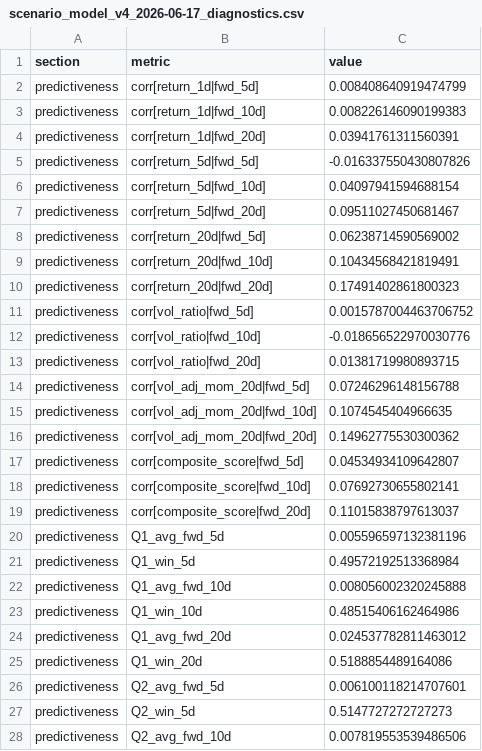
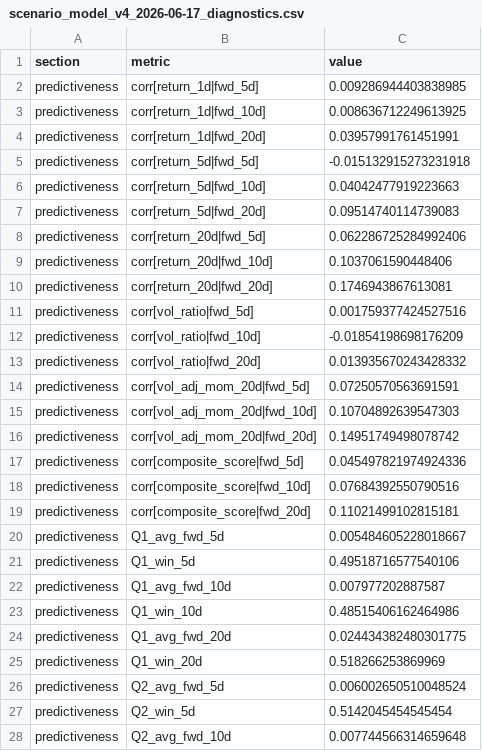
Before and after one commit to c98jyjv9by-a11y/AI-Paper-Trader, a CSV file: backtests/scenario_model_v4_2026-06-17_diagnostics.csv, drawn as a sheet; only a part is shown; the diff covers the shown part only.

```diff
--- a/backtests/scenario_model_v4_2026-06-17_diagnostics.csv
+++ b/backtests/scenario_model_v4_2026-06-17_diagnostics.csv
@@ -1,28 +1,28 @@
 section,metric,value
-predictiveness,corr[return_1d|fwd_5d],0.008408640919474799
-predictiveness,corr[return_1d|fwd_10d],0.008226146090199383
-predictiveness,corr[return_1d|fwd_20d],0.03941761311560391
-predictiveness,corr[return_5d|fwd_5d],-0.016337550430807826
-predictiveness,corr[return_5d|fwd_10d],0.04097941594688154
-predictiveness,corr[return_5d|fwd_20d],0.09511027450681467
-predictiveness,corr[return_20d|fwd_5d],0.06238714590569002
-predictiveness,corr[return_20d|fwd_10d],0.10434568421819491
-predictiveness,corr[return_20d|fwd_20d],0.17491402861800323
-predictiveness,corr[vol_ratio|fwd_5d],0.0015787004463706752
-predictiveness,corr[vol_ratio|fwd_10d],-0.018656522970030776
-predictiveness,corr[vol_ratio|fwd_20d],0.01381719980893715
-predictiveness,corr[vol_adj_mom_20d|fwd_5d],0.07246296148156788
-predictiveness,corr[vol_adj_mom_20d|fwd_10d],0.1074545404966635
-predictiveness,corr[vol_adj_mom_20d|fwd_20d],0.14962775530300362
-predictiveness,corr[composite_score|fwd_5d],0.04534934109642807
-predictiveness,corr[composite_score|fwd_10d],0.07692730655802141
-predictiveness,corr[composite_score|fwd_20d],0.11015838797613037
-predictiveness,Q1_avg_fwd_5d,0.005596597132381196
-predictiveness,Q1_win_5d,0.49572192513368984
-predictiveness,Q1_avg_fwd_10d,0.008056002320245888
+predictiveness,corr[return_1d|fwd_5d],0.009286944403838985
+predictiveness,corr[return_1d|fwd_10d],0.008636712249613925
+predictiveness,corr[return_1d|fwd_20d],0.03957991761451991
+predictiveness,corr[return_5d|fwd_5d],-0.015132915273231918
+predictiveness,corr[return_5d|fwd_10d],0.04042477919223663
+predictiveness,corr[return_5d|fwd_20d],0.09514740114739083
+predictiveness,corr[return_20d|fwd_5d],0.062286725284992406
+predictiveness,corr[return_20d|fwd_10d],0.1037061590448406
+predictiveness,corr[return_20d|fwd_20d],0.1746943867613081
+predictiveness,corr[vol_ratio|fwd_5d],0.001759377424527516
+predictiveness,corr[vol_ratio|fwd_10d],-0.01854198698176209
+predictiveness,corr[vol_ratio|fwd_20d],0.013935670243428332
+predictiveness,corr[vol_adj_mom_20d|fwd_5d],0.07250570563691591
+predictiveness,corr[vol_adj_mom_20d|fwd_10d],0.10704892639547303
+predictiveness,corr[vol_adj_mom_20d|fwd_20d],0.14951749498078742
+predictiveness,corr[composite_score|fwd_5d],0.045497821974924336
+predictiveness,corr[composite_score|fwd_10d],0.07684392550790516
+predictiveness,corr[composite_score|fwd_20d],0.11021499102815181
+predictiveness,Q1_avg_fwd_5d,0.005484605228018667
+predictiveness,Q1_win_5d,0.49518716577540106
+predictiveness,Q1_avg_fwd_10d,0.007977202887587
 predictiveness,Q1_win_10d,0.48515406162464986
-predictiveness,Q1_avg_fwd_20d,0.024537782811463012
-predictiveness,Q1_win_20d,0.5188854489164086
-predictiveness,Q2_avg_fwd_5d,0.006100118214707601
-predictiveness,Q2_win_5d,0.5147727272727273
-predictiveness,Q2_avg_fwd_10d,0.007819553539486506
+predictiveness,Q1_avg_fwd_20d,0.024434382480301775
+predictiveness,Q1_win_20d,0.518266253869969
+predictiveness,Q2_avg_fwd_5d,0.006002650510048524
+predictiveness,Q2_win_5d,0.5142045454545454
+predictiveness,Q2_avg_fwd_10d,0.007744566314659648
```
Also changed, not shown: 2 added rows, 2 removed rows and 41 edited cells elsewhere in this file, backtests/rankings_model_v4_2026-06-16.csv, backtests/scenario_model_v4_2026-06-17_equity.csv, 30 other files.
